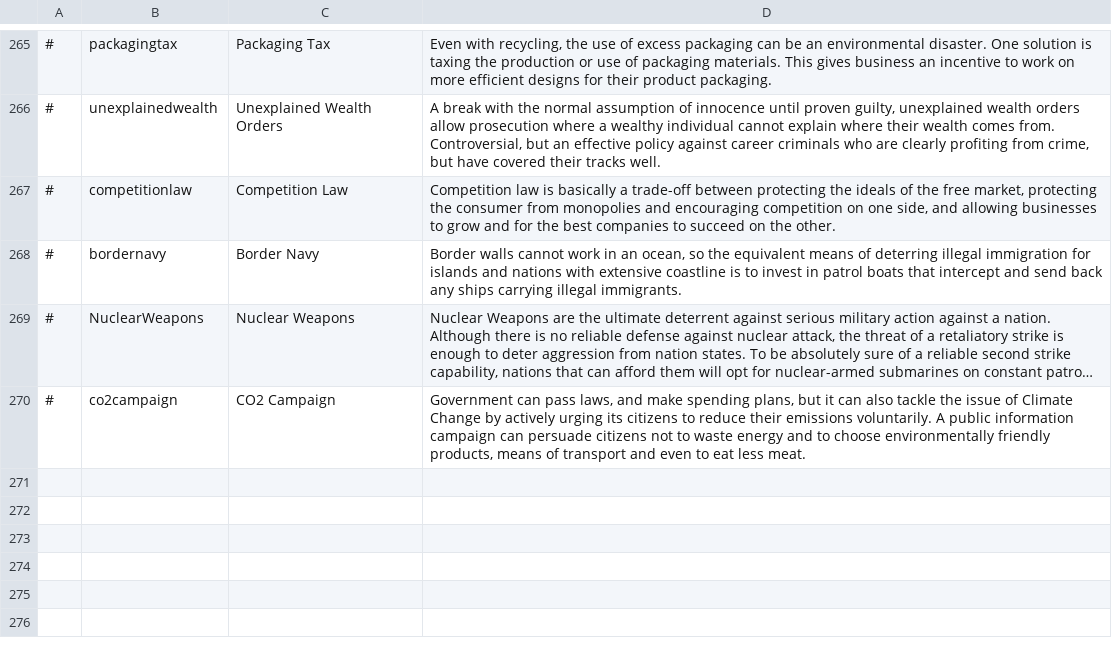
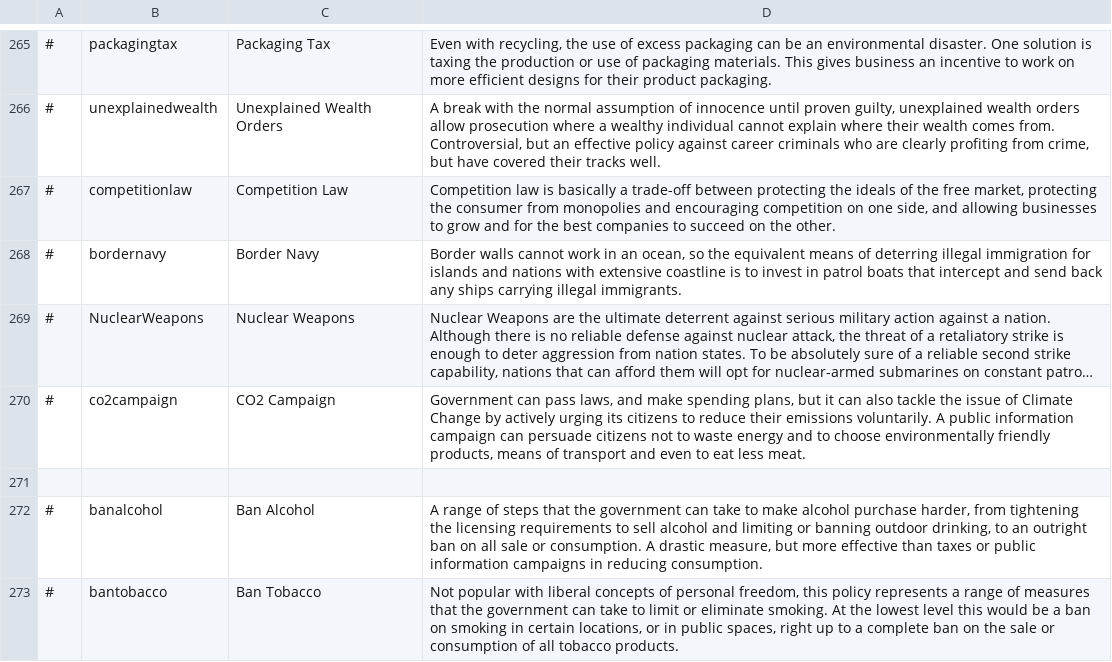
Before and after one commit to whiteforce4/Democracy4KoreanTranslation, a CSV file: English/policies.csv, drawn as a sheet; only a part is shown, gaps mark what is left out; long unchanged cells end in …; the diff names each change by its address in the sheet, - before the commit and + after, or states it on an @@ line.

Commit message:
Update policies.csv

```diff
--- a/English/policies.csv
+++ b/English/policies.csv
+row 271: (empty)
+row 272: # | banalcohol | Ban Alcohol | A range of steps that the government can take to make alcohol purchase harder, from tightening the licensing requirements to sell alcohol and limiting or banning outdoor drinking, to an outright ban on all sale or consumption. A drastic measure, but more effective than taxes or public information campaigns in reducing consumption.
+row 273: # | bantobacco | Ban Tobacco | Not popular with liberal concepts of personal freedom, this policy represents a range of measures that the government can take to limit or eliminate smoking. At the lowest level this would be a ban on smoking in certain locations, or in public spaces, right up to a complete ban on the sale or consumption of all tobacco products.
```
